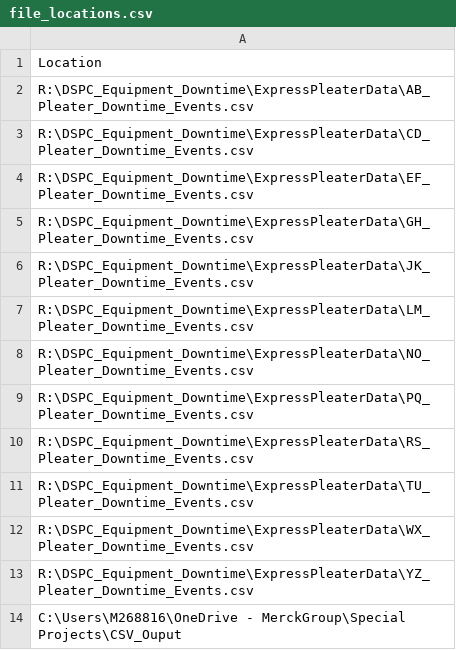
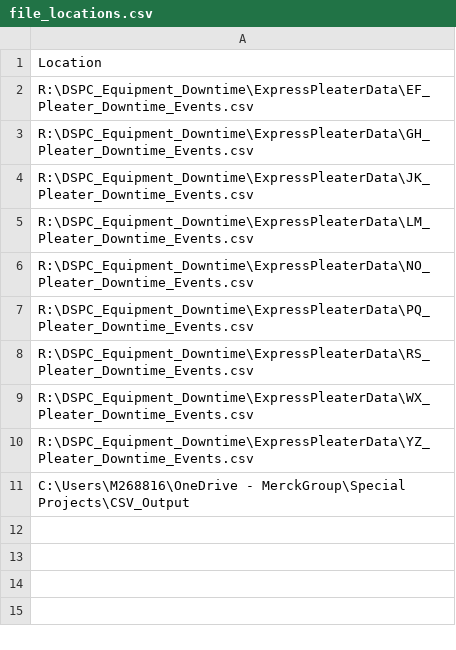
Before and after one commit to M268816/power-repo, a CSV file: tools/cli-one-shot/file_locations.csv, drawn as a sheet.

Commit message:
updates to cli-tools and data transfer reference

```diff
--- a/tools/cli-one-shot/file_locations.csv
+++ b/tools/cli-one-shot/file_locations.csv
@@ -1,4 +1,2 @@
 Location,
-"R:\DSPC_Equipment_Downtime\ExpressPleaterData\AB_Pleater_Downtime_Events.csv",
-"R:\DSPC_Equipment_Downtime\ExpressPleaterData\CD_Pleater_Downtime_Events.csv",
 "R:\DSPC_Equipment_Downtime\ExpressPleaterData\EF_Pleater_Downtime_Events.csv",
@@ -10,5 +8,4 @@ Location,
 "R:\DSPC_Equipment_Downtime\ExpressPleaterData\RS_Pleater_Downtime_Events.csv",
-"R:\DSPC_Equipment_Downtime\ExpressPleaterData\TU_Pleater_Downtime_Events.csv",
 "R:\DSPC_Equipment_Downtime\ExpressPleaterData\WX_Pleater_Downtime_Events.csv",
 "R:\DSPC_Equipment_Downtime\ExpressPleaterData\YZ_Pleater_Downtime_Events.csv",
-"C:\Users\M268816\OneDrive - MerckGroup\Special Projects\CSV_Ouput"
+"C:\Users\M268816\OneDrive - MerckGroup\Special Projects\CSV_Output"
```
Also changed, not shown: 6 other files.
